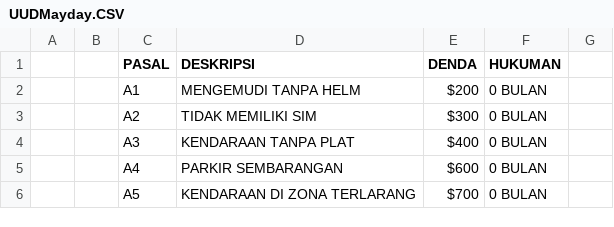
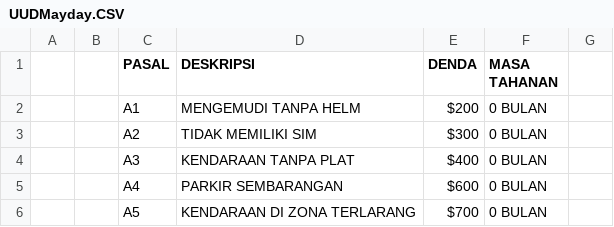
Before and after one commit to MrAzeek211/UU, a CSV file: UUDMayday.CSV, drawn as a sheet; only a part is shown.

Commit message:
Update UUDMayday.CSV

```diff
--- a/UUDMayday.CSV
+++ b/UUDMayday.CSV
@@ -1,2 +1,2 @@
-,,PASAL,DESKRIPSI,DENDA,HUKUMAN
+,,PASAL,DESKRIPSI,DENDA,MASA TAHANAN
 ,,A1,MENGEMUDI TANPA HELM,$200,0 BULAN
```
